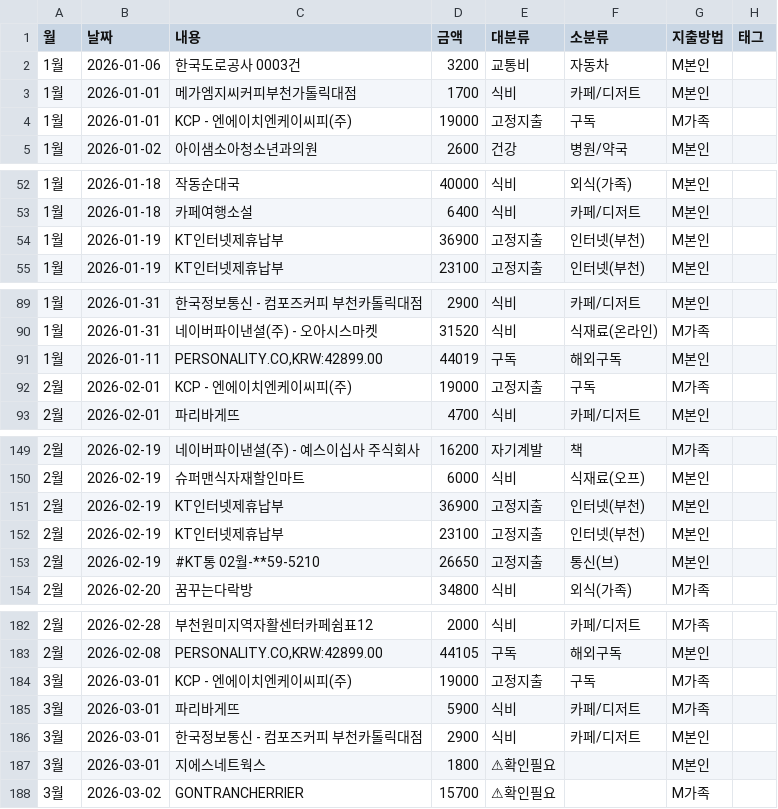
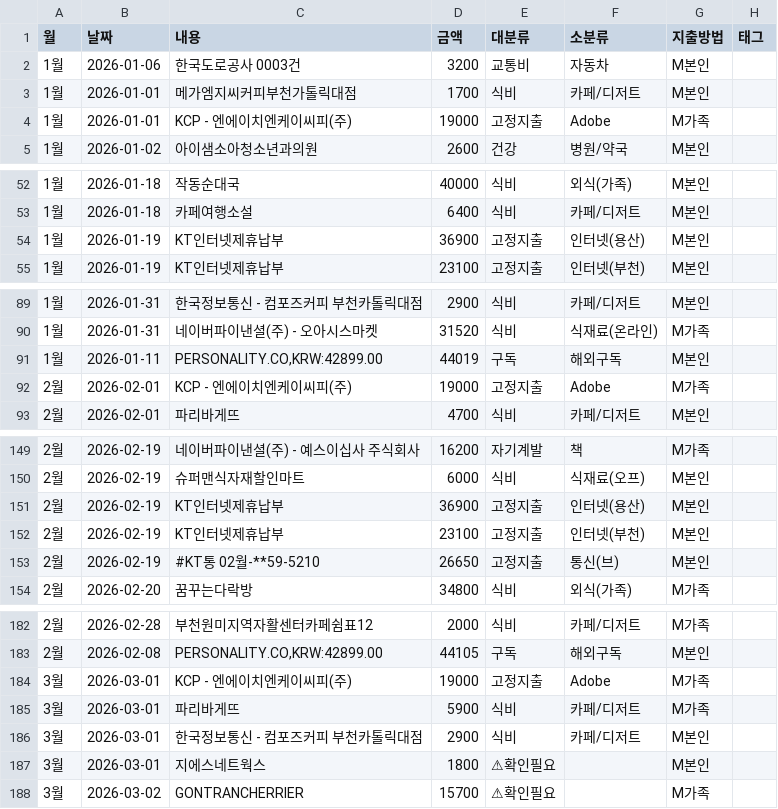
Before and after one commit to vooyard-ship/budget-dashboard, a CSV file: data/card.csv, drawn as a sheet; only a part is shown, gaps mark what is left out; the diff covers the shown part only.

```diff
--- a/data/card.csv
+++ b/data/card.csv
@@ -3,3 +3,3 @@
 1월,2026-01-01,메가엠지씨커피부천가톨릭대점,1700,식비,카페/디저트,M본인,
-1월,2026-01-01,KCP - 엔에이치엔케이씨피(주),19000,고정지출,구독,M가족,
+1월,2026-01-01,KCP - 엔에이치엔케이씨피(주),19000,고정지출,Adobe,M가족,
 1월,2026-01-02,아이샘소아청소년과의원,2600,건강,병원/약국,M본인,
@@ -53,3 +53,3 @@
 1월,2026-01-18,카페여행소설,6400,식비,카페/디저트,M본인,
-1월,2026-01-19,KT인터넷제휴납부,36900,고정지출,인터넷(부천),M본인,
+1월,2026-01-19,KT인터넷제휴납부,36900,고정지출,인터넷(용산),M본인,
 1월,2026-01-19,KT인터넷제휴납부,23100,고정지출,인터넷(부천),M본인,
@@ -91,3 +91,3 @@
 1월,2026-01-11,"PERSONALITY.CO,KRW:42899.00",44019,구독,해외구독,M본인,
-2월,2026-02-01,KCP - 엔에이치엔케이씨피(주),19000,고정지출,구독,M가족,
+2월,2026-02-01,KCP - 엔에이치엔케이씨피(주),19000,고정지출,Adobe,M가족,
 2월,2026-02-01,파리바게뜨,4700,식비,카페/디저트,M본인,
@@ -150,3 +150,3 @@
 2월,2026-02-19,슈퍼맨식자재할인마트,6000,식비,식재료(오프),M본인,
-2월,2026-02-19,KT인터넷제휴납부,36900,고정지출,인터넷(부천),M본인,
+2월,2026-02-19,KT인터넷제휴납부,36900,고정지출,인터넷(용산),M본인,
 2월,2026-02-19,KT인터넷제휴납부,23100,고정지출,인터넷(부천),M본인,
@@ -183,3 +183,3 @@
 2월,2026-02-08,"PERSONALITY.CO,KRW:42899.00",44105,구독,해외구독,M본인,
-3월,2026-03-01,KCP - 엔에이치엔케이씨피(주),19000,고정지출,구독,M가족,
+3월,2026-03-01,KCP - 엔에이치엔케이씨피(주),19000,고정지출,Adobe,M가족,
 3월,2026-03-01,파리바게뜨,5900,식비,카페/디저트,M가족,
```
Also changed, not shown: 7 edited cells elsewhere in this file.
